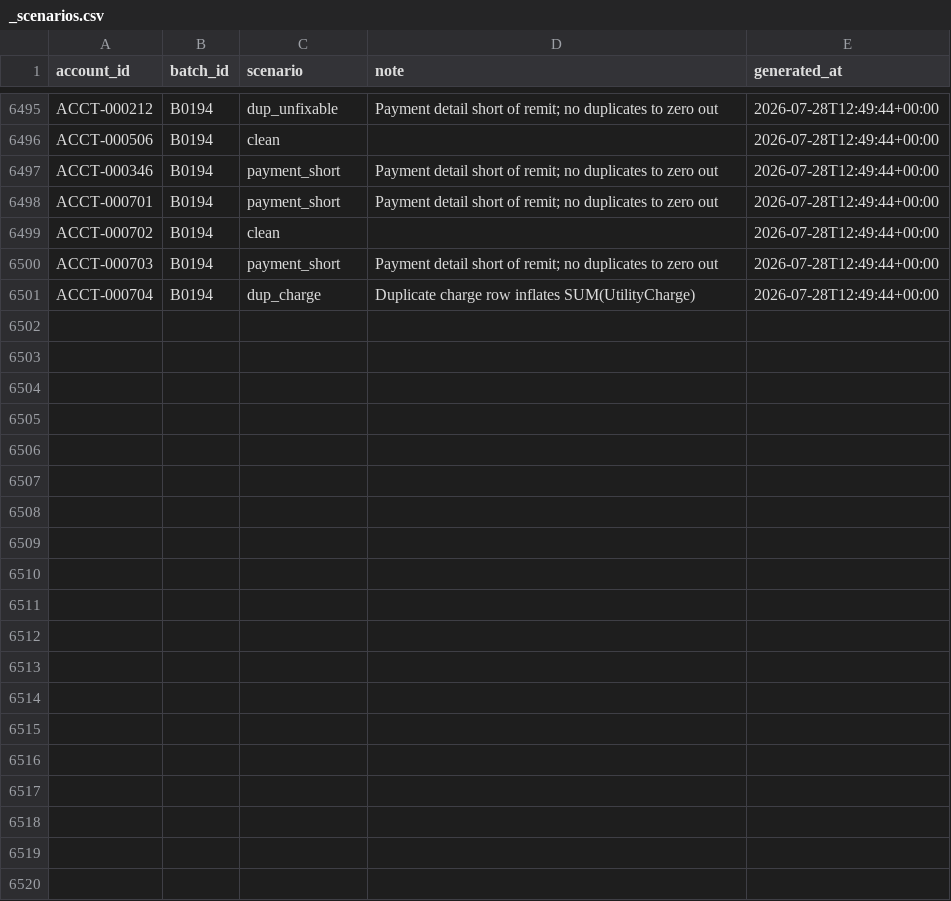
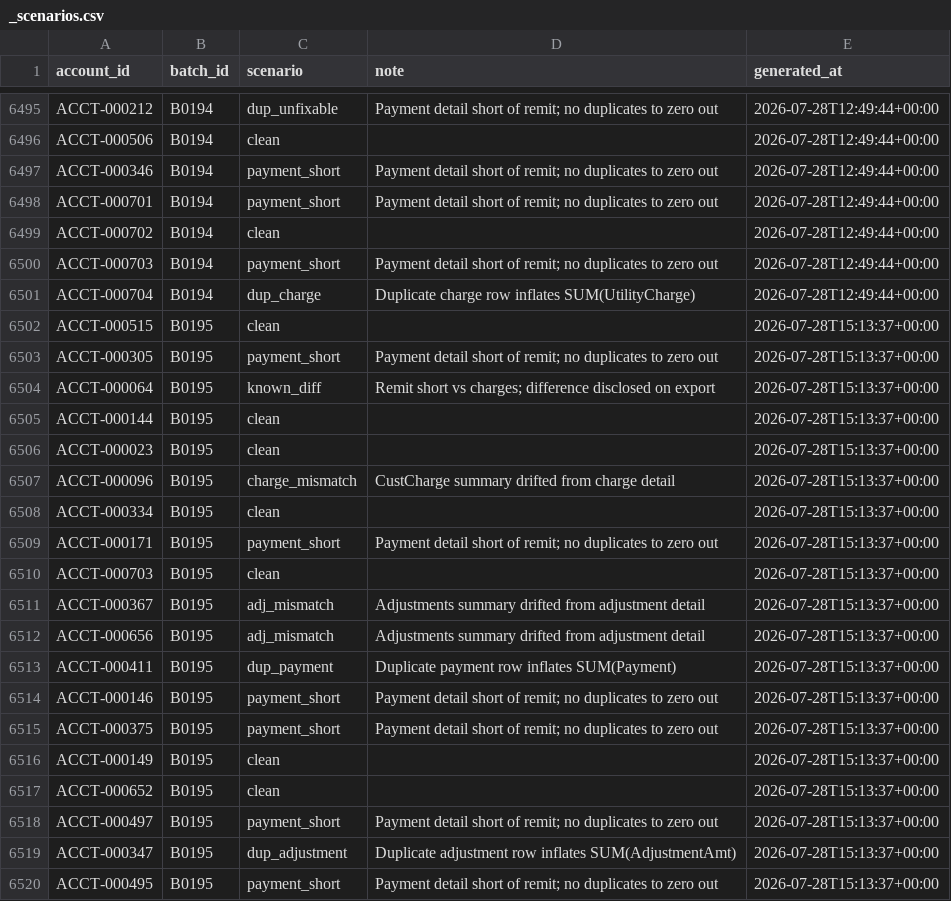
Before and after one commit to jelendu/remit-reconciliation-engine, a CSV file: data_gen/output/_scenarios.csv, drawn as a sheet; only a part is shown, gaps mark what is left out; the diff covers the shown part only.

```diff
--- a/data_gen/output/_scenarios.csv
+++ b/data_gen/output/_scenarios.csv
@@ -6501 +6501,20 @@ ACCT-000703,B0194,payment_short,Payment detail short of remit; no duplicates to
 ACCT-000704,B0194,dup_charge,Duplicate charge row inflates SUM(UtilityCharge),2026-07-28T12:49:44+00:00
+ACCT-000515,B0195,clean,,2026-07-28T15:13:37+00:00
+ACCT-000305,B0195,payment_short,Payment detail short of remit; no duplicates to zero out,2026-07-28T15:13:37+00:00
+ACCT-000064,B0195,known_diff,Remit short vs charges; difference disclosed on export,2026-07-28T15:13:37+00:00
+ACCT-000144,B0195,clean,,2026-07-28T15:13:37+00:00
+ACCT-000023,B0195,clean,,2026-07-28T15:13:37+00:00
+ACCT-000096,B0195,charge_mismatch,CustCharge summary drifted from charge detail,2026-07-28T15:13:37+00:00
+ACCT-000334,B0195,clean,,2026-07-28T15:13:37+00:00
+ACCT-000171,B0195,payment_short,Payment detail short of remit; no duplicates to zero out,2026-07-28T15:13:37+00:00
+ACCT-000703,B0195,clean,,2026-07-28T15:13:37+00:00
+ACCT-000367,B0195,adj_mismatch,Adjustments summary drifted from adjustment detail,2026-07-28T15:13:37+00:00
+ACCT-000656,B0195,adj_mismatch,Adjustments summary drifted from adjustment detail,2026-07-28T15:13:37+00:00
+ACCT-000411,B0195,dup_payment,Duplicate payment row inflates SUM(Payment),2026-07-28T15:13:37+00:00
+ACCT-000146,B0195,payment_short,Payment detail short of remit; no duplicates to zero out,2026-07-28T15:13:37+00:00
+ACCT-000375,B0195,payment_short,Payment detail short of remit; no duplicates to zero out,2026-07-28T15:13:37+00:00
+ACCT-000149,B0195,clean,,2026-07-28T15:13:37+00:00
+ACCT-000652,B0195,clean,,2026-07-28T15:13:37+00:00
+ACCT-000497,B0195,payment_short,Payment detail short of remit; no duplicates to zero out,2026-07-28T15:13:37+00:00
+ACCT-000347,B0195,dup_adjustment,Duplicate adjustment row inflates SUM(AdjustmentAmt),2026-07-28T15:13:37+00:00
+ACCT-000495,B0195,payment_short,Payment detail short of remit; no duplicates to zero out,2026-07-28T15:13:37+00:00
```
Also changed, not shown: 12 added rows elsewhere in this file, data_gen/output/adjustment_amts.csv, data_gen/output/adjustments.csv, 17 other files.
